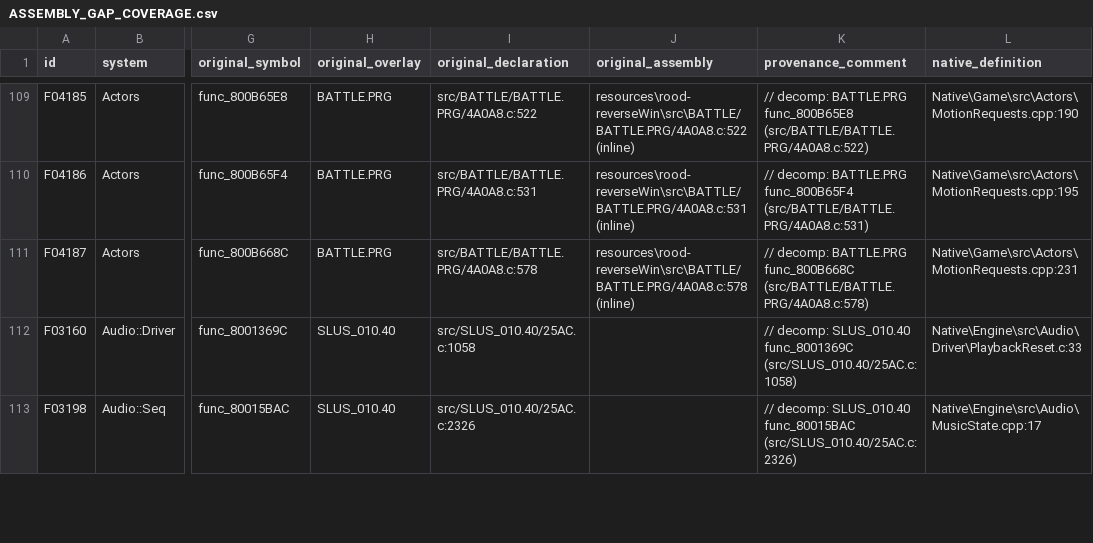
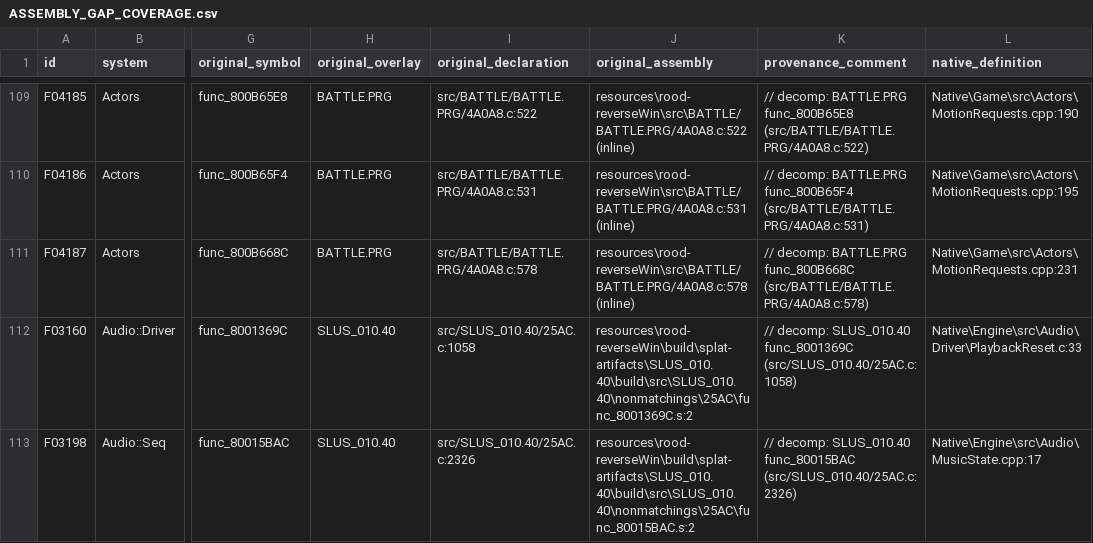
Before and after one commit to JEschete/VS-NativePort, a CSV file: Docs/ASSEMBLY_GAP_COVERAGE.csv, drawn as a sheet; only a part is shown, gaps mark what is left out; the diff covers the shown part only; the diff names each change by its address in the sheet, - before the commit and + after, or states it on an @@ line.

```diff
--- a/Docs/ASSEMBLY_GAP_COVERAGE.csv
+++ b/Docs/ASSEMBLY_GAP_COVERAGE.csv
-J112 (original_assembly): (empty)
+J112 (original_assembly): resources\rood-reverseWin\build\splat-artifacts\SLUS_010.40\build\src\SLUS_010.40\nonmatchings\25AC\func_8001369C.s:2
-J113 (original_assembly): (empty)
+J113 (original_assembly): resources\rood-reverseWin\build\splat-artifacts\SLUS_010.40\build\src\SLUS_010.40\nonmatchings\25AC\func_80015BAC.s:2
```
Also changed, not shown: 13 edited cells elsewhere in this file, Docs/ASSEMBLY_GAPS.csv, Docs/ledgers/FIELD_LEDGER.csv, 16 other files.
